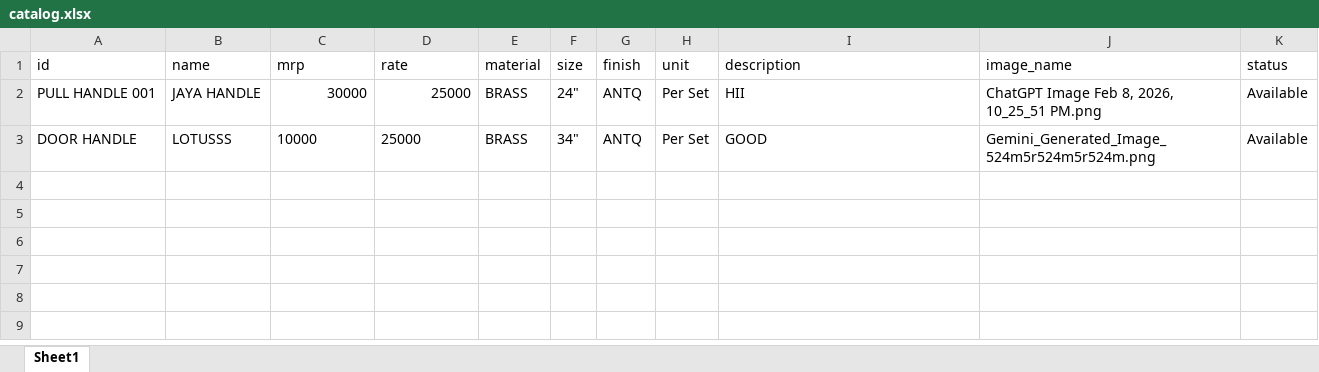
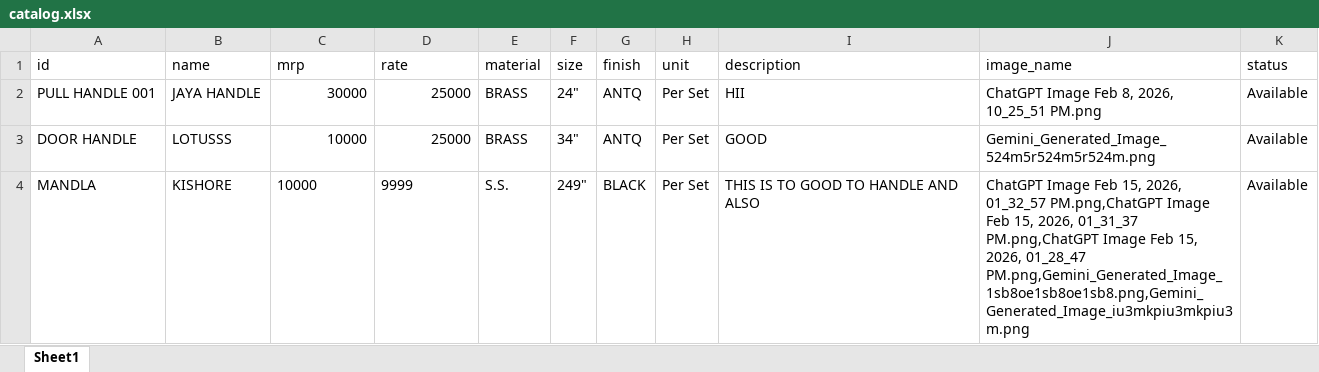
Before and after one commit to besecurehardware-IND/my-catalogue-app, an Excel workbook: catalog.xlsx, sheet Sheet1, drawn as a sheet; values as stored, in another font and other column widths than the file's, no borders; the diff names each change by its address in the sheet, - before the commit and + after, or states it on an @@ line.

Commit message:
Admin update: Rates updated

```diff
--- a/catalog.xlsx (sheet Sheet1)
+++ b/catalog.xlsx (sheet Sheet1)
-C3:D3 alignment: left
+C3:D3 alignment: right
+row 4: MANDLA | KISHORE | 10000 | 9999 | S.S. | 249" | BLACK | Per Set | THIS IS TO GOOD TO HANDLE AND ALSO | ChatGPT Image Feb 15, 2026, 01_32_57 PM.png,ChatGPT Image Feb 15, 2026, 01_31_37 PM.png,ChatGPT Image Feb 15, 2026, 01_28_47 PM.png,Gemini_Generated_Image_1sb8oe1sb8oe1sb8.png,Gemini_Generated_Image_iu3mkpiu3mkpiu3m.png | Available
```
Also changed, not shown: 7 other files.
